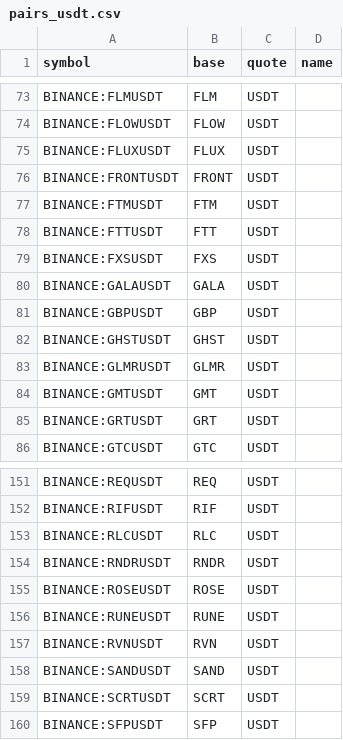
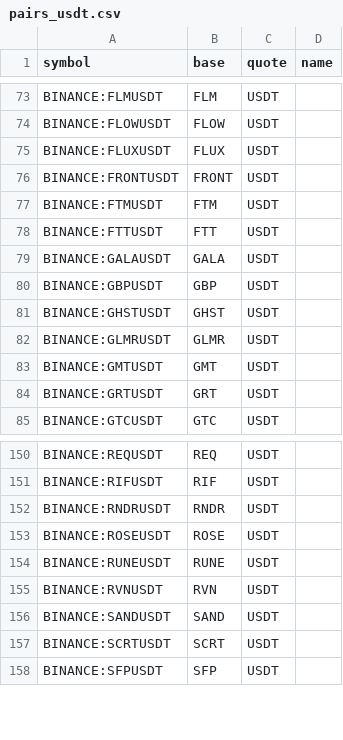
Before and after one commit to avatar-lavventura/trade_bot, a CSV file: tradingview-alerts/pairs_usdt.csv, drawn as a sheet; only a part is shown, gaps mark what is left out; the diff names each change by its address in the sheet, - before the commit and + after, or states it on an @@ line.

Commit message:
Upgrade add-tradingview-alerts-tool script.

```diff
--- a/tradingview-alerts/pairs_usdt.csv
+++ b/tradingview-alerts/pairs_usdt.csv
-row 79: BINANCE:FXSUSDT | FXS | USDT
-row 153: BINANCE:RLCUSDT | RLC | USDT
```
Also changed, not shown: tradingview-alerts/pairs_btc.csv, 26 other files.
